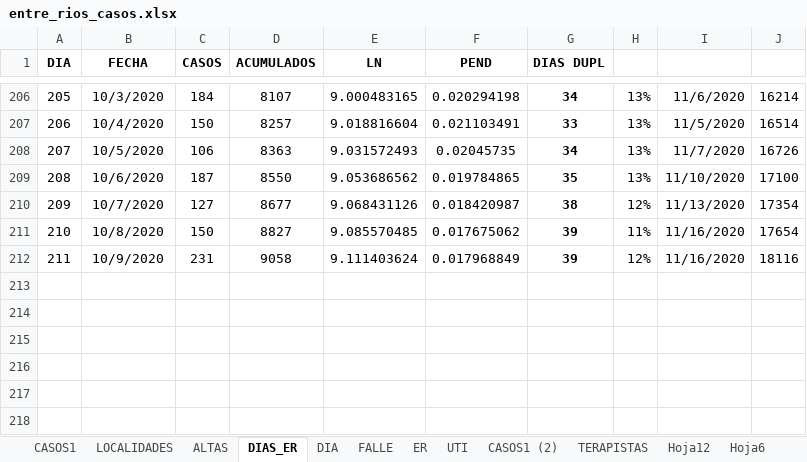
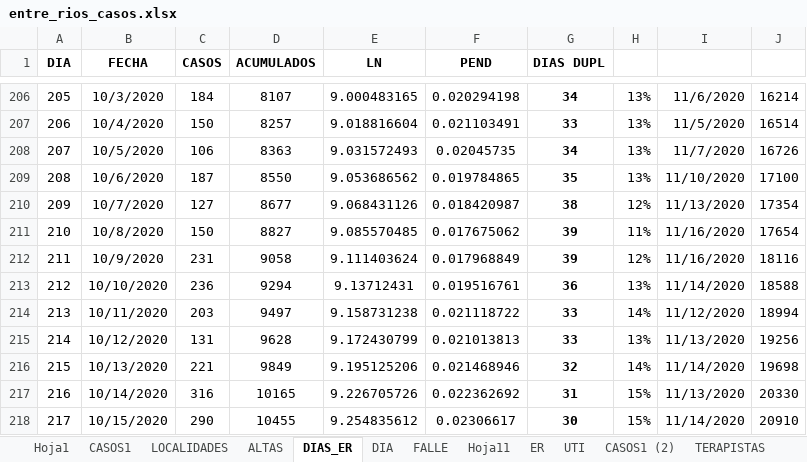
Before and after one commit to GIBD/covid, an Excel workbook: data/entre_rios_casos.xlsx, sheet DIAS_ER, drawn as a sheet; only a part is shown, gaps mark what is left out; values as stored, in another font and other column widths than the file's, no borders; the diff names each change by its address in the sheet, - before the commit and + after, or states it on an @@ line.

```diff
--- a/data/entre_rios_casos.xlsx (sheet DIAS_ER)
+++ b/data/entre_rios_casos.xlsx (sheet DIAS_ER)
-sheet tab: Hoja6
+sheet tab: Hoja11
+row 213: 212 | 10/10/2020 | 236 | 9294 | 9.13712431 | 0.019516761 | 36 | 13% | 11/14/2020 | 18588
+row 214: 213 | 10/11/2020 | 203 | 9497 | 9.158731238 | 0.021118722 | 33 | 14% | 11/12/2020 | 18994
+row 215: 214 | 10/12/2020 | 131 | 9628 | 9.172430799 | 0.021013813 | 33 | 13% | 11/13/2020 | 19256
+row 216: 215 | 10/13/2020 | 221 | 9849 | 9.195125206 | 0.021468946 | 32 | 14% | 11/14/2020 | 19698
+row 217: 216 | 10/14/2020 | 316 | 10165 | 9.226705726 | 0.022362692 | 31 | 15% | 11/13/2020 | 20330
+row 218: 217 | 10/15/2020 | 290 | 10455 | 9.254835612 | 0.02306617 | 30 | 15% | 11/14/2020 | 20910
```
Also changed, not shown: sheet CASOS1, sheet Hoja1, sheet DIA, sheet ER, sheet LOCALIDADES, sheet ALTAS, other sheet tabs, formulas that keep their value, hidden cells, charts or pictures, data/argentina.xlsx, 1 other file.
